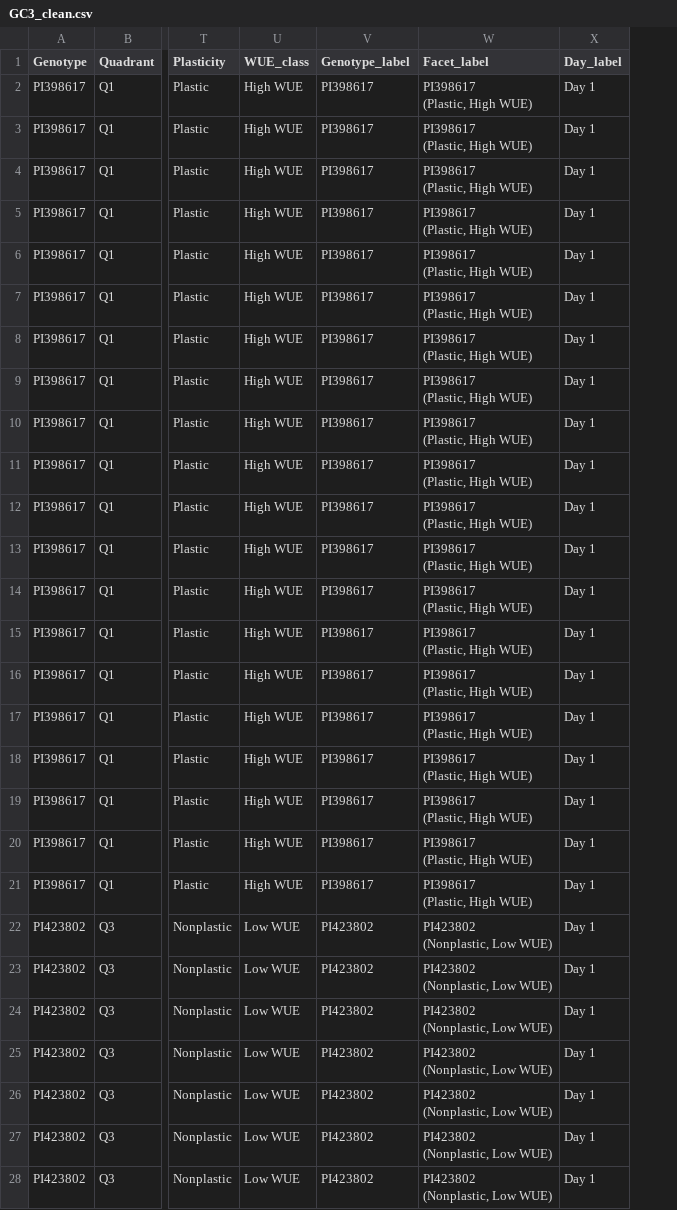
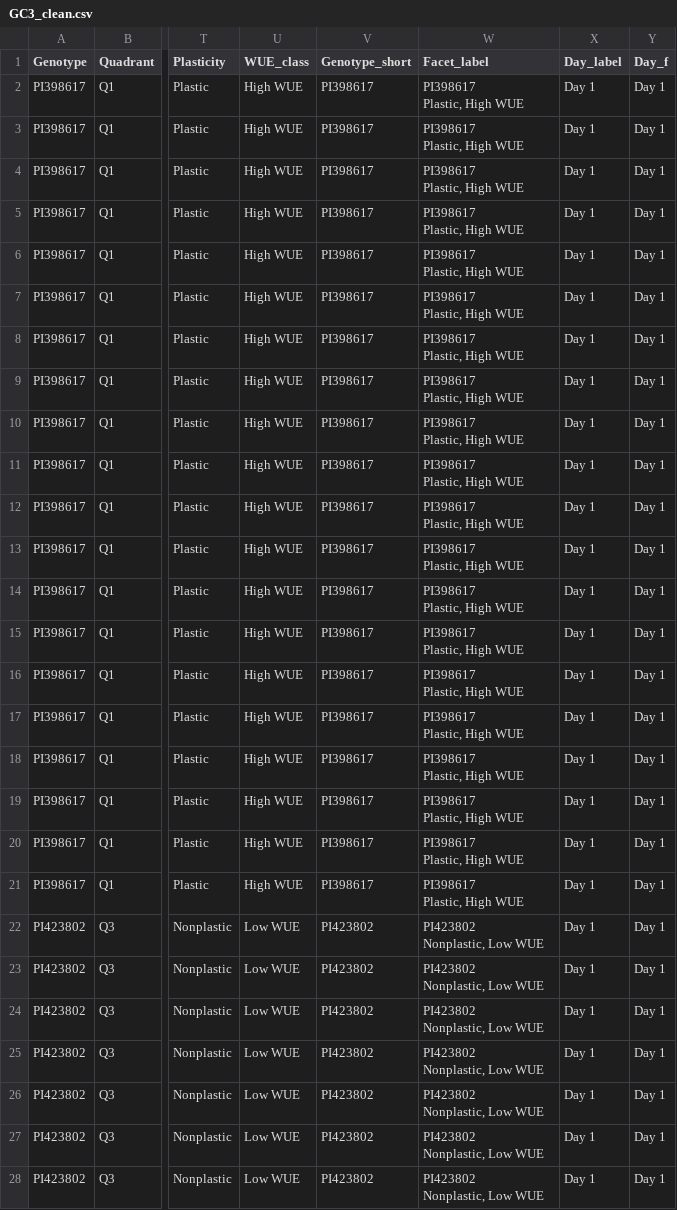
Before and after one commit to ElvisElli/LT-trait, a CSV file: experimental_data/GC_analysis/GC3_clean.csv, drawn as a sheet; only a part is shown, gaps mark what is left out; ↵ is a line break in a cell; the diff covers the shown part only; the diff names each change by its address in the sheet, - before the commit and + after, or states it on an @@ line.

```diff
--- a/experimental_data/GC_analysis/GC3_clean.csv
+++ b/experimental_data/GC_analysis/GC3_clean.csv
+column Y (Day_f), rows 2-28: all Day 1
-V1: Genotype_label
+V1: Genotype_short
-W2:W21 (Facet_label): PI398617 ↵ (Plastic, High WUE)
+W2:W21 (Facet_label): PI398617 ↵ Plastic, High WUE
-W22:W28 (Facet_label): PI423802 ↵ (Nonplastic, Low WUE)
+W22:W28 (Facet_label): PI423802 ↵ Nonplastic, Low WUE
```
Also changed, not shown: 113 edited cells elsewhere in this file, experimental_data/GC_analysis/GC3_stats_summary.csv, 11 other files.
